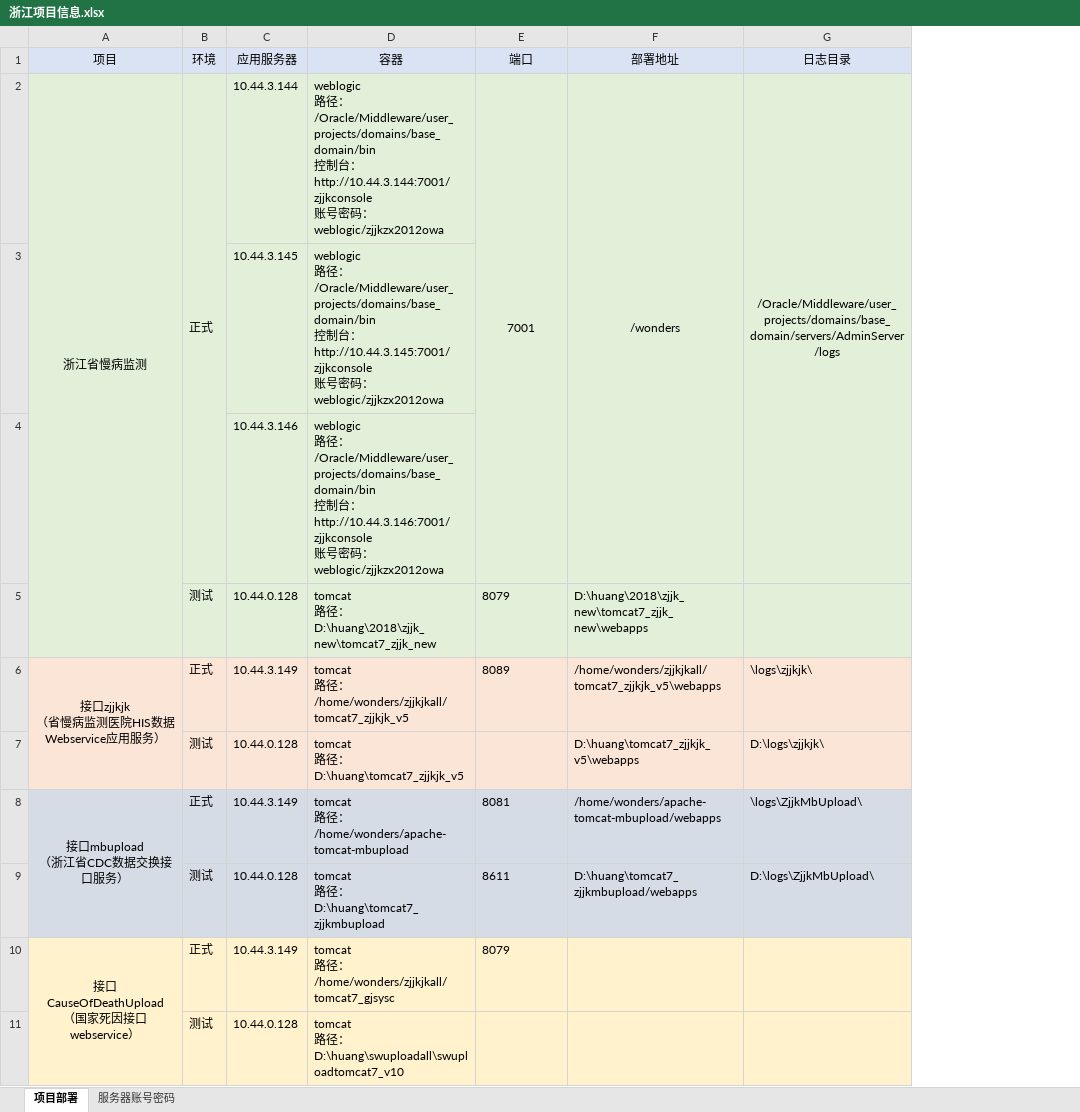
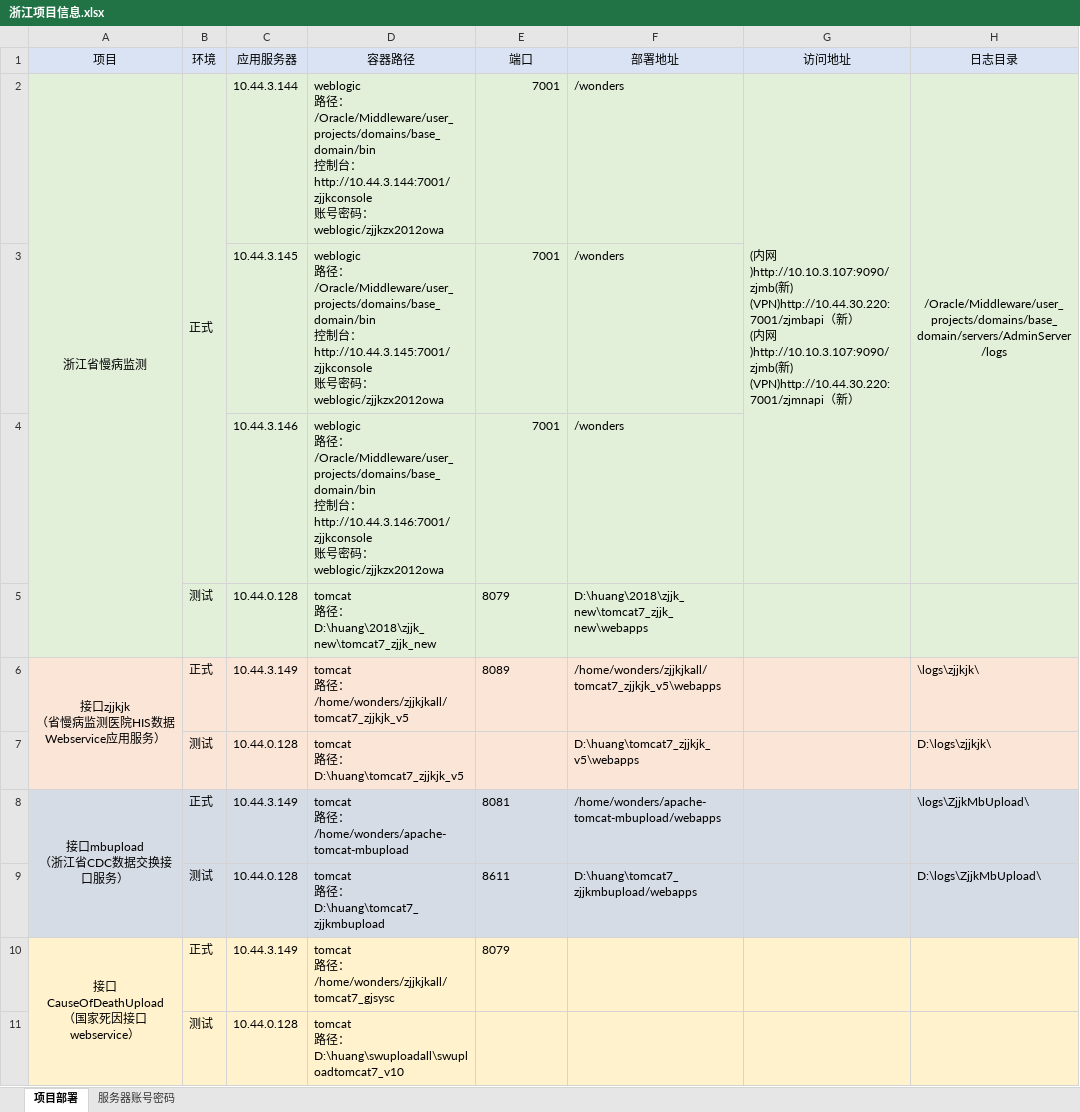
Before and after one commit to phoenix110/work-doc, an Excel workbook: 浙江项目信息.xlsx, sheet 项目部署, drawn as a sheet; only a part is shown; values as stored, in another font and other column widths than the file's, no borders; removed rows and columns are numbered as before the commit, all else as after; ↵ is a line break in a cell; the diff covers the shown part only; the diff names each change by its address in the sheet, - before the commit and + after, or states it on an @@ line.

Commit message:
update

```diff
--- a/浙江项目信息.xlsx (sheet 项目部署)
+++ b/浙江项目信息.xlsx (sheet 项目部署)
+column G (访问地址), row 2: (内网)http://10.10.3.107:9090/zjmb(新) ↵ (VPN)http://10.44.30.220:7001/zjmbapi（新） ↵ (内网)http://10.10.3.107:9090/zjmb(新) ↵ (VPN)http://10.44.30.220:7001/zjmnapi（新）
-D1: 容器
+D1: 容器路径
-E2 alignment: center
+E2 alignment: right
-E2:E4 merged
-F2 alignment: center
+F2 alignment: left
-F2:F4 merged
-E3:E4 (端口): (empty)
+E3:E4 (端口): 7001
-F3:F4 (部署地址): (empty)
+F3:F4 (部署地址): /wonders
```
Also changed, not shown: 5 added rows and 2 removed rows elsewhere in this sheet, sheet 服务器账号密码.
